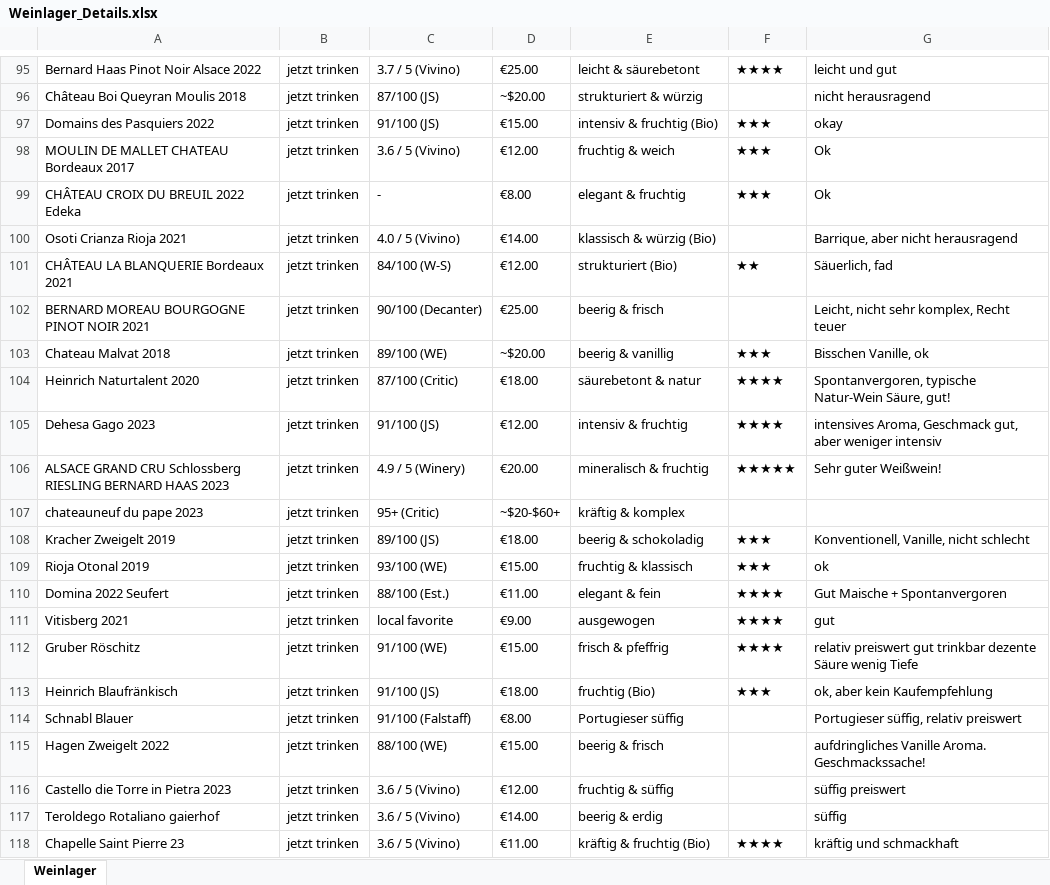
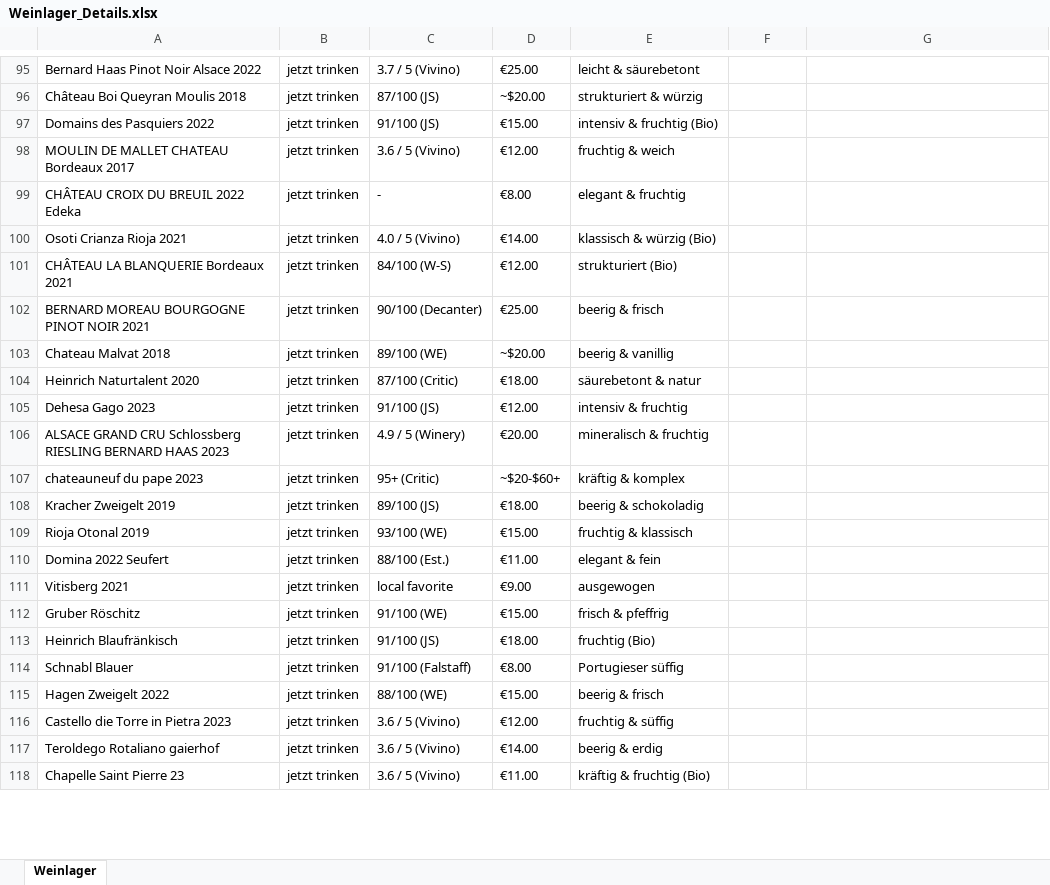
Before and after one commit to LordKrumb36/meineweine-app, an Excel workbook: Weinlager_Details.xlsx, sheet Weinlager, drawn as a sheet; only a part is shown, gaps mark what is left out; values as stored, in another font and other column widths than the file's, no borders; the diff covers the shown part only; the diff names each change by its address in the sheet, - before the commit and + after, or states it on an @@ line.

```diff
--- a/Weinlager_Details.xlsx (sheet Weinlager)
+++ b/Weinlager_Details.xlsx (sheet Weinlager)
-F95: ★★★★
+F95: (empty)
-G95: leicht und gut
+G95: (empty)
-G96: nicht herausragend
+G96: (empty)
-F97:F99: ★★★
+F97:F99: (empty)
-G97: okay
+G97: (empty)
-G98:G99: Ok
+G98:G99: (empty)
-G100: Barrique, aber nicht herausragend
+G100: (empty)
-F101: ★★
+F101: (empty)
-G101: Säuerlich, fad
+G101: (empty)
-G102: Leicht, nicht sehr komplex, Recht teuer
+G102: (empty)
-F103: ★★★
+F103: (empty)
-G103: Bisschen Vanille, ok
+G103: (empty)
-F104:F105: ★★★★
+F104:F105: (empty)
-G104: Spontanvergoren, typische Natur-Wein Säure, gut!
+G104: (empty)
-G105: intensives Aroma, Geschmack gut, aber weniger intensiv
+G105: (empty)
-F106: ★★★★★
+F106: (empty)
-G106: Sehr guter Weißwein!
+G106: (empty)
-F108:F109: ★★★
+F108:F109: (empty)
-G108: Konventionell, Vanille, nicht schlecht
+G108: (empty)
-G109: ok
+G109: (empty)
-F110:F112: ★★★★
+F110:F112: (empty)
-G110: Gut Maische + Spontanvergoren
+G110: (empty)
-G111: gut
+G111: (empty)
-G112: relativ preiswert gut trinkbar dezente Säure wenig Tiefe
+G112: (empty)
-F113: ★★★
+F113: (empty)
-G113: ok, aber kein Kaufempfehlung
+G113: (empty)
-G114: Portugieser süffig, relativ preiswert
+G114: (empty)
-G115: aufdringliches Vanille Aroma. Geschmackssache!
+G115: (empty)
-G116: süffig preiswert
+G116: (empty)
-G117: süffig
+G117: (empty)
-F118: ★★★★
+F118: (empty)
-G118: kräftig und schmackhaft
+G118: (empty)
```
Also changed, not shown: 121 edited cells elsewhere in this sheet, 9 other files.
